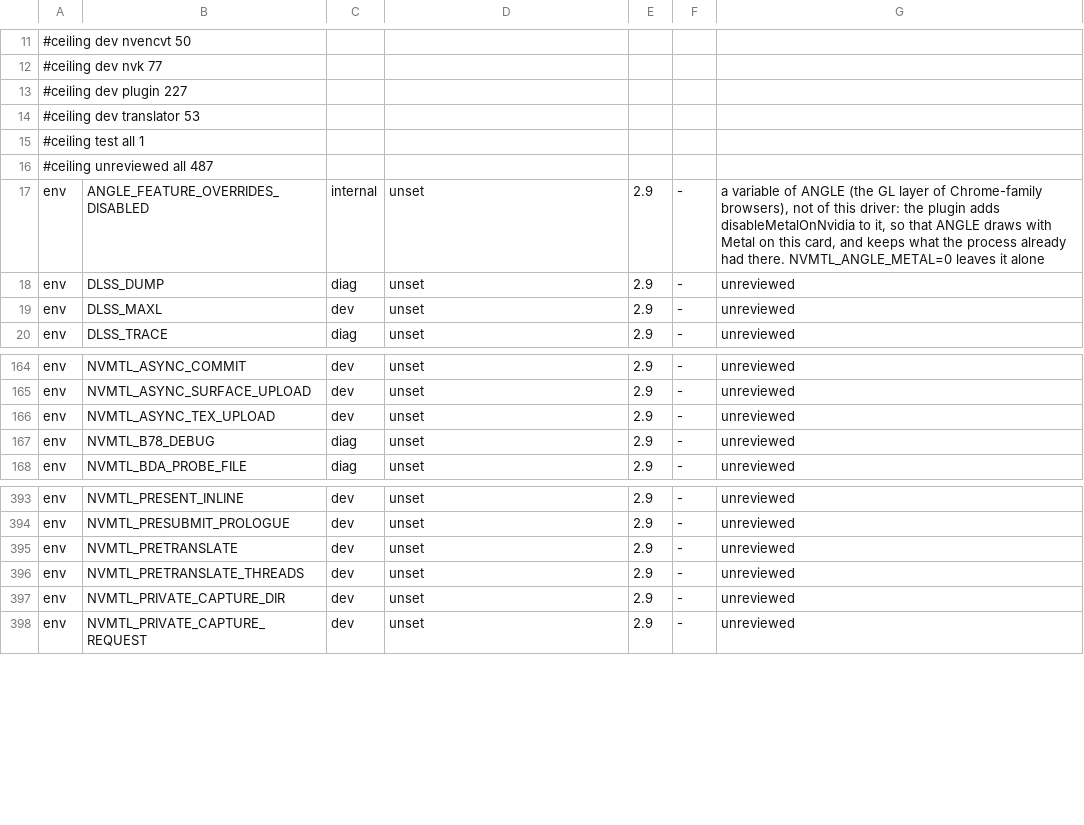
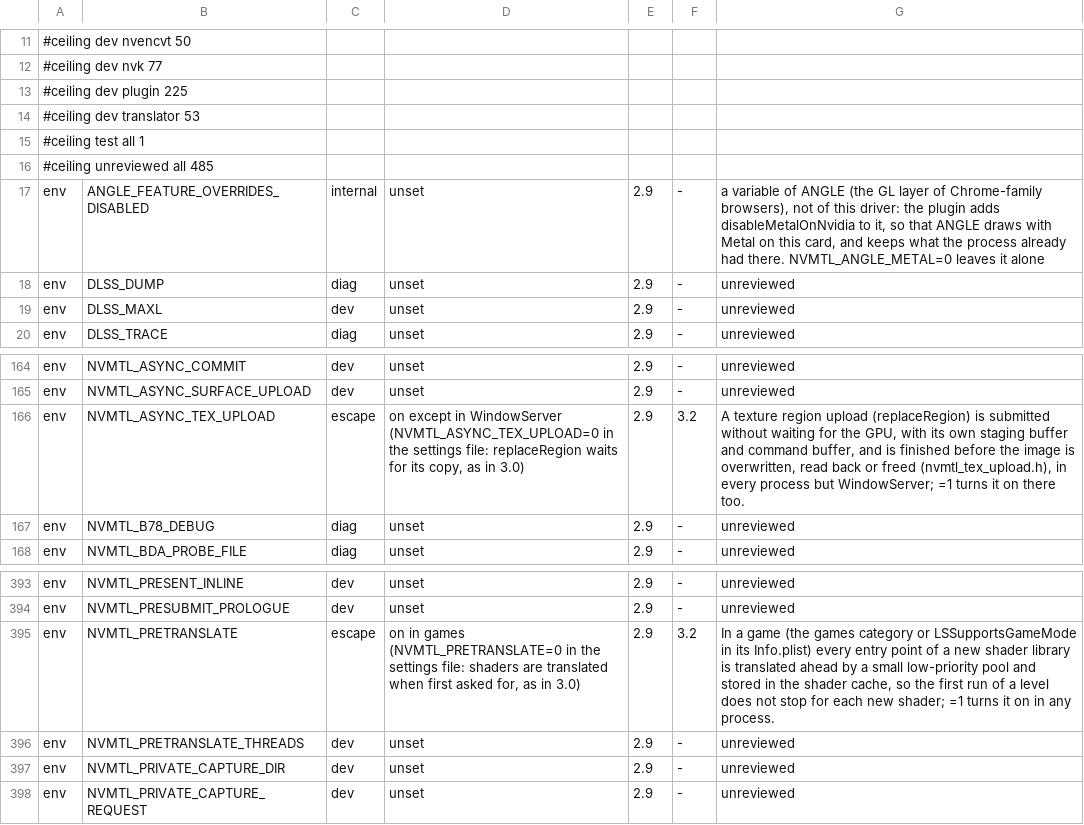
Before and after one commit to TheFormidable/nvidia-macos-driver, a TSV file: tools/switches.tsv, drawn as a sheet; only a part is shown, gaps mark what is left out.

```diff
--- a/tools/switches.tsv
+++ b/tools/switches.tsv
@@ -12,6 +12,6 @@
 #ceiling dev nvk 77
-#ceiling dev plugin 227
+#ceiling dev plugin 225
 #ceiling dev translator 53
 #ceiling test all 1
-#ceiling unreviewed all 487
+#ceiling unreviewed all 485
 env	ANGLE_FEATURE_OVERRIDES_DISABLED	internal	unset	2.9	-	a variable of ANGLE (the GL layer of Chrome-family browsers), not of this driver: the plugin adds disableMetalOnNvidia to it, so that ANGLE draws with Metal on this card, and keeps what the process already had there. NVMTL_ANGLE_METAL=0 leaves it alone
@@ -165,3 +165,3 @@ env	NVMTL_ASYNC_COMMIT	dev	unset	2.9	-	unreviewed
 env	NVMTL_ASYNC_SURFACE_UPLOAD	dev	unset	2.9	-	unreviewed
-env	NVMTL_ASYNC_TEX_UPLOAD	dev	unset	2.9	-	unreviewed
+env	NVMTL_ASYNC_TEX_UPLOAD	escape	on except in WindowServer (NVMTL_ASYNC_TEX_UPLOAD=0 in the settings file: replaceRegion waits for its copy, as in 3.0)	2.9	3.2	A texture region upload (replaceRegion) is submitted without waiting for the GPU, with its own staging buffer and command buffer, and is finished before the image is overwritten, read back or freed (nvmtl_tex_upload.h), in every process but WindowServer; =1 turns it on there too.
 env	NVMTL_B78_DEBUG	diag	unset	2.9	-	unreviewed
@@ -394,3 +394,3 @@ env	NVMTL_PRESENT_INLINE	dev	unset	2.9	-	unreviewed
 env	NVMTL_PRESUBMIT_PROLOGUE	dev	unset	2.9	-	unreviewed
-env	NVMTL_PRETRANSLATE	dev	unset	2.9	-	unreviewed
+env	NVMTL_PRETRANSLATE	escape	on in games (NVMTL_PRETRANSLATE=0 in the settings file: shaders are translated when first asked for, as in 3.0)	2.9	3.2	In a game (the games category or LSSupportsGameMode in its Info.plist) every entry point of a new shader library is translated ahead by a small low-priority pool and stored in the shader cache, so the first run of a level does not stop for each new shader; =1 turns it on in any process.
 env	NVMTL_PRETRANSLATE_THREADS	dev	unset	2.9	-	unreviewed
```
Also changed, not shown: 6 other files.
